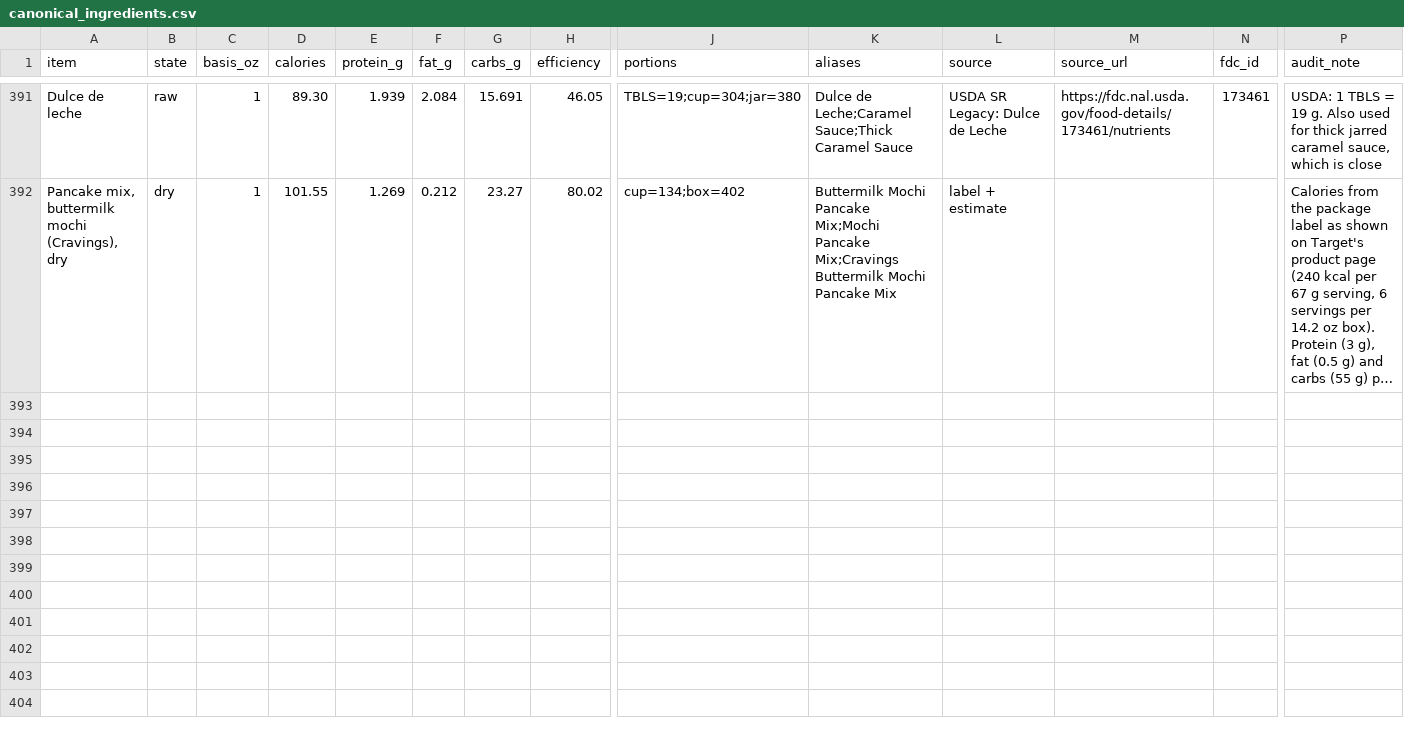
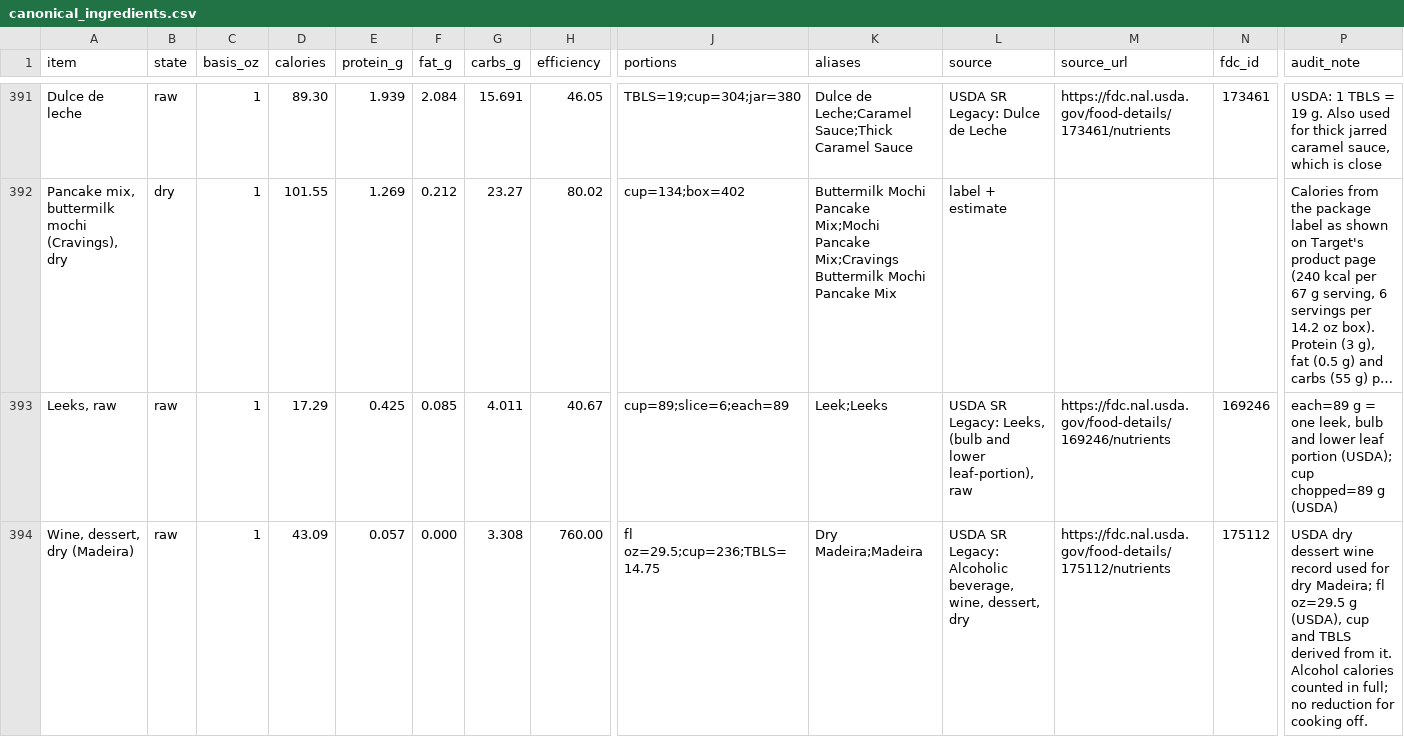
Before and after one commit to ThomasFamilyBot/Chef, a CSV file: data/canonical_ingredients.csv, drawn as a sheet; only a part is shown, gaps mark what is left out; long unchanged cells end in …; rows hold the shown columns only; the diff covers the shown part only; the diff names each change by its address in the sheet, - before the commit and + after, or states it on an @@ line.

```diff
--- a/data/canonical_ingredients.csv
+++ b/data/canonical_ingredients.csv
+row 393: Leeks, raw | raw | 1 | 17.29 | 0.425 | 0.085 | 4.011 | 40.67 | cup=89;slice=6;each=89 | Leek;Leeks | USDA SR Legacy: Leeks, (bulb and lower leaf-portion), raw | https://fdc.nal.usda.gov/food-details/169246/nutrients | 169246 | each=89 g = one leek, bulb and lower leaf portion (USDA); cup chopped=89 g (USDA)
+row 394: Wine, dessert, dry (Madeira) | raw | 1 | 43.09 | 0.057 | 0.000 | 3.308 | 760.00 | fl oz=29.5;cup=236;TBLS=14.75 | Dry Madeira;Madeira | USDA SR Legacy: Alcoholic beverage, wine, dessert, dry | https://fdc.nal.usda.gov/food-details/175112/nutrients | 175112 | USDA dry dessert wine record used for dry Madeira; fl oz=29.5 g (USDA), cup and TBLS derived from it. Alcohol calories counted in full; no reduction for cooking off.
```
Also changed, not shown: 2 added rows elsewhere in this file, 2 other files.
